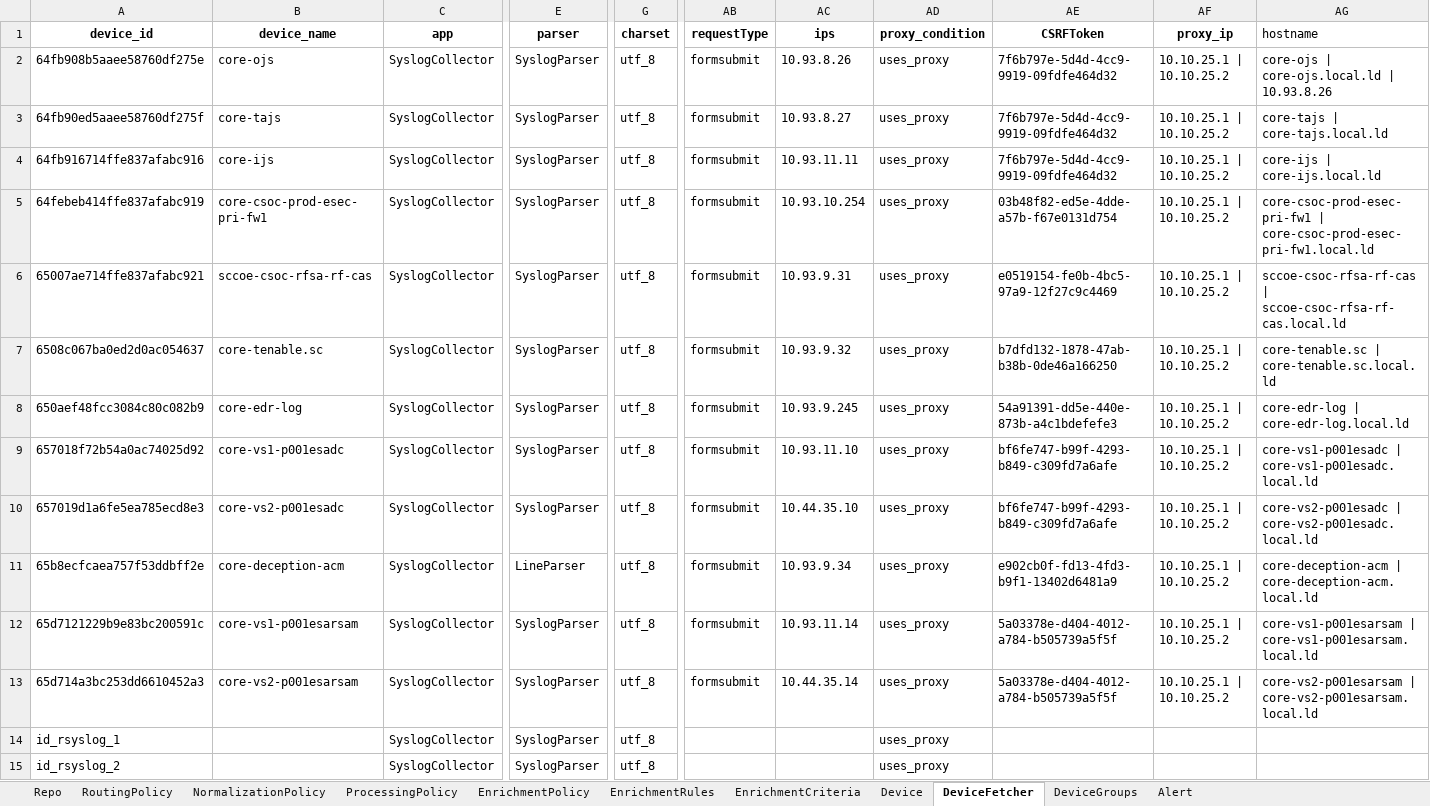
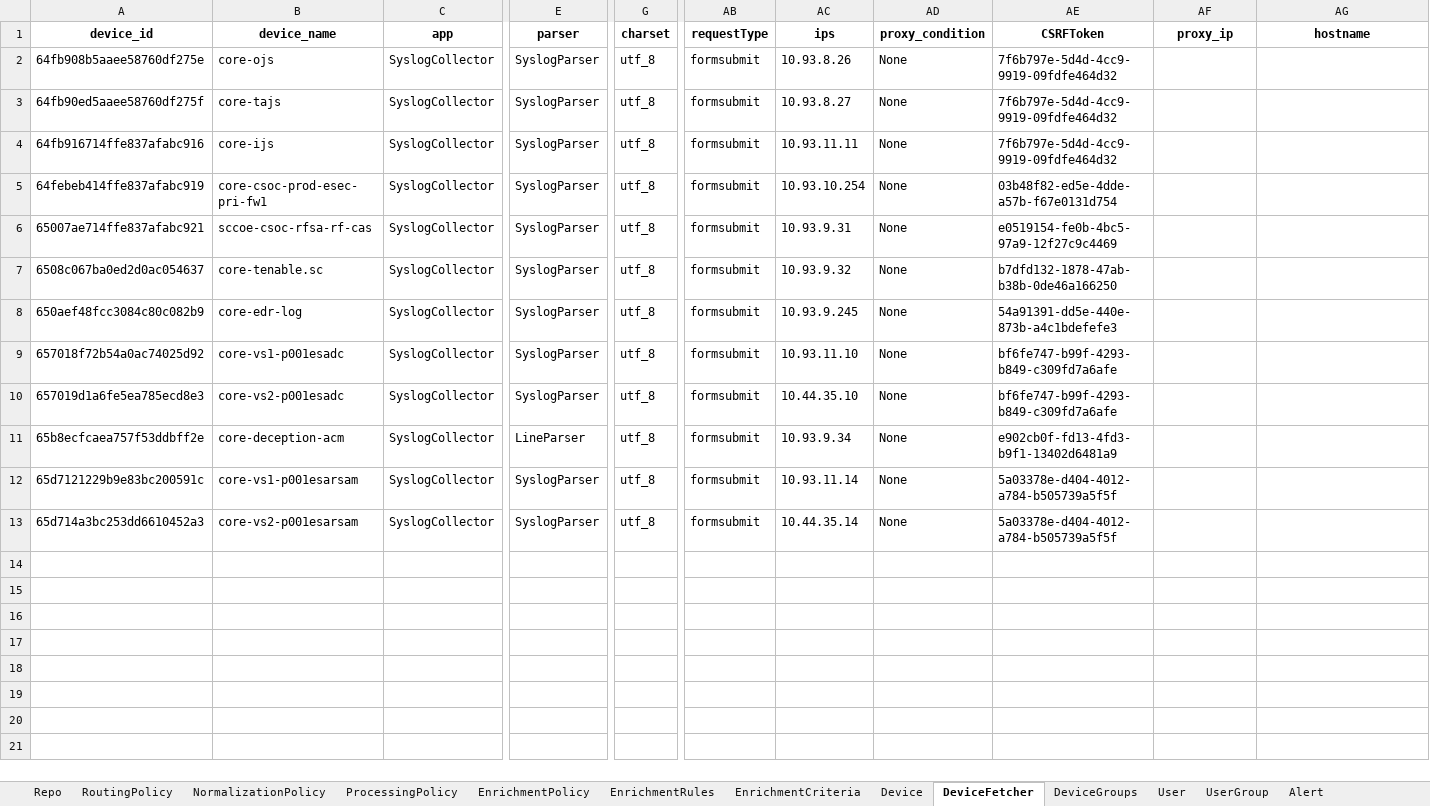
Before and after one commit to DeDobbeleer/DirectorSync, an Excel workbook: lp_tenant_importer_v2/samples/core_config.xlsx, sheet DeviceFetcher, drawn as a sheet; only a part is shown, gaps mark what is left out; values as stored, in another font and other column widths than the file's, no borders; rows hold the shown columns only; the diff names each change by its address in the sheet, - before the commit and + after, or states it on an @@ line.

```diff
--- a/lp_tenant_importer_v2/samples/core_config.xlsx (sheet DeviceFetcher)
+++ b/lp_tenant_importer_v2/samples/core_config.xlsx (sheet DeviceFetcher)
+sheet tab: User
+sheet tab: UserGroup
@@ AG1 bold: off → on, alignment: left → center @@
-AD2:AD13 (proxy_condition): uses_proxy
+AD2:AD13 (proxy_condition): None
-AF2:AF13 (proxy_ip): 10.10.25.1 | 10.10.25.2
+AF2:AF13 (proxy_ip): (empty)
-AG2 (hostname): core-ojs | core-ojs.local.ld | 10.93.8.26
+AG2 (hostname): (empty)
-AG3 (hostname): core-tajs | core-tajs.local.ld
+AG3 (hostname): (empty)
-AG4 (hostname): core-ijs | core-ijs.local.ld
+AG4 (hostname): (empty)
-AG5 (hostname): core-csoc-prod-esec-pri-fw1 | core-csoc-prod-esec-pri-fw1.local.ld
+AG5 (hostname): (empty)
-AG6 (hostname): sccoe-csoc-rfsa-rf-cas | sccoe-csoc-rfsa-rf-cas.local.ld
+AG6 (hostname): (empty)
-AG7 (hostname): core-tenable.sc | core-tenable.sc.local.ld
+AG7 (hostname): (empty)
-AG8 (hostname): core-edr-log | core-edr-log.local.ld
+AG8 (hostname): (empty)
-AG9 (hostname): core-vs1-p001esadc | core-vs1-p001esadc.local.ld
+AG9 (hostname): (empty)
-AG10 (hostname): core-vs2-p001esadc | core-vs2-p001esadc.local.ld
+AG10 (hostname): (empty)
-AG11 (hostname): core-deception-acm | core-deception-acm.local.ld
+AG11 (hostname): (empty)
-AG12 (hostname): core-vs1-p001esarsam | core-vs1-p001esarsam.local.ld
+AG12 (hostname): (empty)
-AG13 (hostname): core-vs2-p001esarsam | core-vs2-p001esarsam.local.ld
+AG13 (hostname): (empty)
-row 14: id_rsyslog_1 |  | SyslogCollector | SyslogParser | utf_8 |  |  | uses_proxy
-row 15: id_rsyslog_2 |  | SyslogCollector | SyslogParser | utf_8 |  |  | uses_proxy
```
Also changed, not shown: sheet Alert, sheet Device, sheet RoutingPolicy, lp_tenant_importer_v2/samples/esait_config.xlsx, lp_tenant_importer_v2/samples/esrin_config.xlsx, 10 other files.
